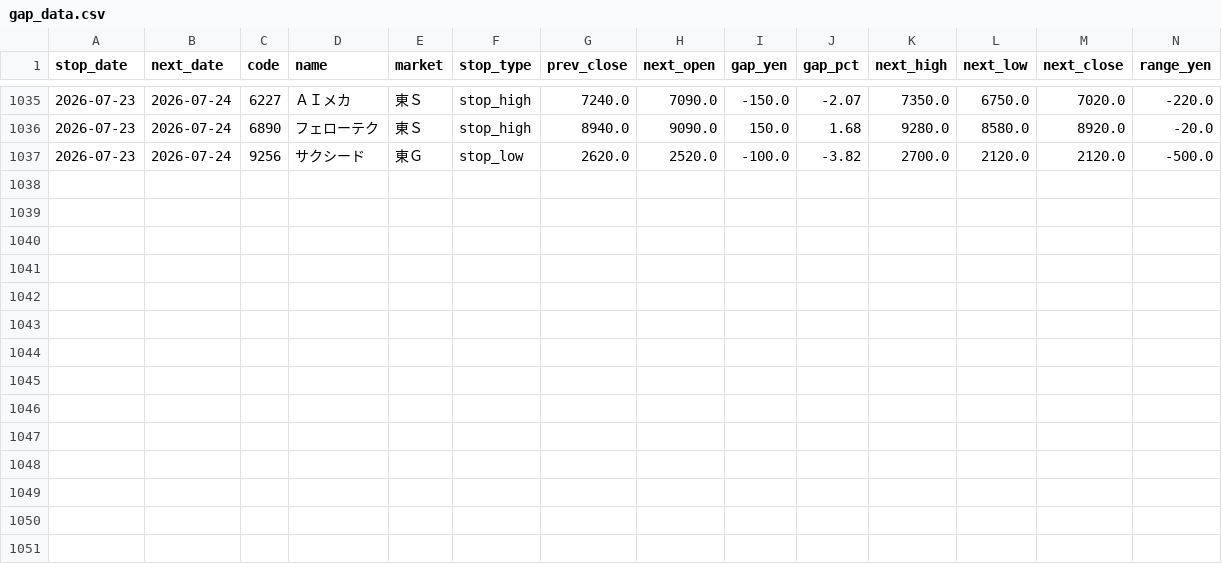
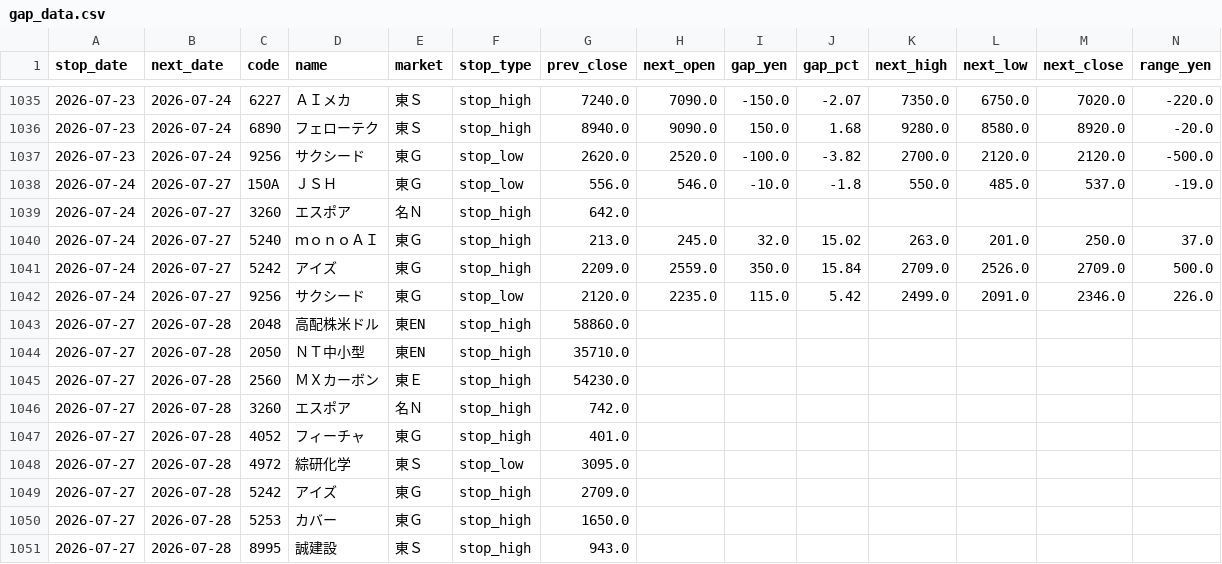
Before and after one commit to jpn-x/kabu-stop, a CSV file: data/gap_data.csv, drawn as a sheet; only a part is shown, gaps mark what is left out; rows hold the shown columns only; the diff names each change by its address in the sheet, - before the commit and + after, or states it on an @@ line.

```diff
--- a/data/gap_data.csv
+++ b/data/gap_data.csv
+row 1038: 2026-07-24 | 2026-07-27 | 150A | ＪＳＨ | 東Ｇ | stop_low | 556.0 | 546.0 | -10.0 | -1.8 | 550.0 | 485.0 | 537.0 | -19.0
+row 1039: 2026-07-24 | 2026-07-27 | 3260 | エスポア | 名Ｎ | stop_high | 642.0
+row 1040: 2026-07-24 | 2026-07-27 | 5240 | ｍｏｎｏＡＩ | 東Ｇ | stop_high | 213.0 | 245.0 | 32.0 | 15.02 | 263.0 | 201.0 | 250.0 | 37.0
+row 1041: 2026-07-24 | 2026-07-27 | 5242 | アイズ | 東Ｇ | stop_high | 2209.0 | 2559.0 | 350.0 | 15.84 | 2709.0 | 2526.0 | 2709.0 | 500.0
+row 1042: 2026-07-24 | 2026-07-27 | 9256 | サクシード | 東Ｇ | stop_low | 2120.0 | 2235.0 | 115.0 | 5.42 | 2499.0 | 2091.0 | 2346.0 | 226.0
+row 1043: 2026-07-27 | 2026-07-28 | 2048 | 高配株米ドル | 東EN | stop_high | 58860.0
+row 1044: 2026-07-27 | 2026-07-28 | 2050 | ＮＴ中小型 | 東EN | stop_high | 35710.0
+row 1045: 2026-07-27 | 2026-07-28 | 2560 | ＭＸカーボン | 東Ｅ | stop_high | 54230.0
+row 1046: 2026-07-27 | 2026-07-28 | 3260 | エスポア | 名Ｎ | stop_high | 742.0
+row 1047: 2026-07-27 | 2026-07-28 | 4052 | フィーチャ | 東Ｇ | stop_high | 401.0
+row 1048: 2026-07-27 | 2026-07-28 | 4972 | 綜研化学 | 東Ｓ | stop_low | 3095.0
+row 1049: 2026-07-27 | 2026-07-28 | 5242 | アイズ | 東Ｇ | stop_high | 2709.0
+row 1050: 2026-07-27 | 2026-07-28 | 5253 | カバー | 東Ｇ | stop_high | 1650.0
+row 1051: 2026-07-27 | 2026-07-28 | 8995 | 誠建設 | 東Ｓ | stop_high | 943.0
```
